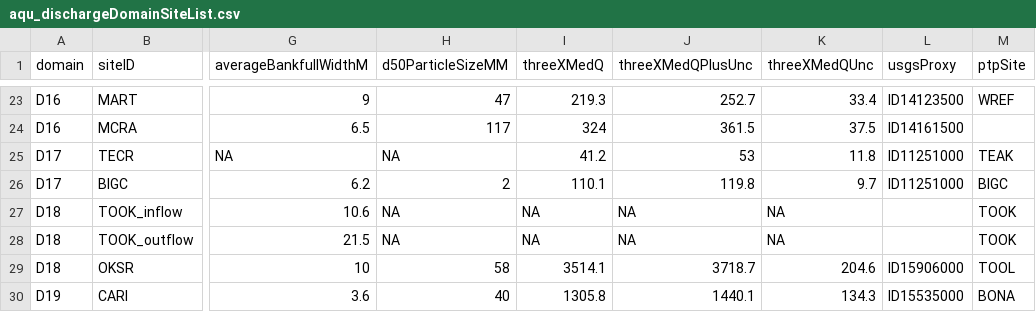
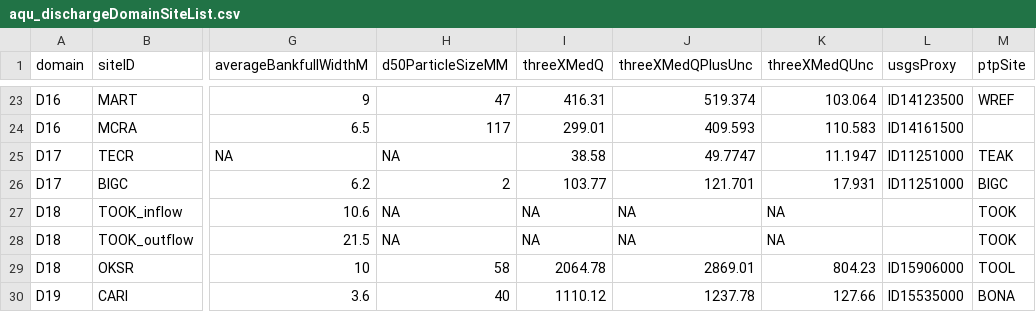
Before and after one commit to NEONScience/NEON-stream-discharge, a CSV file: shiny-openFlow/aqu_dischargeDomainSiteList.csv, drawn as a sheet; only a part is shown, gaps mark what is left out; the diff covers the shown part only; the diff names each change by its address in the sheet, - before the commit and + after, or states it on an @@ line.

```diff
--- a/shiny-openFlow/aqu_dischargeDomainSiteList.csv
+++ b/shiny-openFlow/aqu_dischargeDomainSiteList.csv
-I23 (threeXMedQ): 219.3
+I23 (threeXMedQ): 416.31
-J23 (threeXMedQPlusUnc): 252.7
+J23 (threeXMedQPlusUnc): 519.374
-K23 (threeXMedQUnc): 33.4
+K23 (threeXMedQUnc): 103.064
-I24 (threeXMedQ): 324
+I24 (threeXMedQ): 299.01
-J24 (threeXMedQPlusUnc): 361.5
+J24 (threeXMedQPlusUnc): 409.593
-K24 (threeXMedQUnc): 37.5
+K24 (threeXMedQUnc): 110.583
-I25 (threeXMedQ): 41.2
+I25 (threeXMedQ): 38.58
-J25 (threeXMedQPlusUnc): 53
+J25 (threeXMedQPlusUnc): 49.7747
-K25 (threeXMedQUnc): 11.8
+K25 (threeXMedQUnc): 11.1947
-I26 (threeXMedQ): 110.1
+I26 (threeXMedQ): 103.77
-J26 (threeXMedQPlusUnc): 119.8
+J26 (threeXMedQPlusUnc): 121.701
-K26 (threeXMedQUnc): 9.7
+K26 (threeXMedQUnc): 17.931
-I29 (threeXMedQ): 3514.1
+I29 (threeXMedQ): 2064.78
-J29 (threeXMedQPlusUnc): 3718.7
+J29 (threeXMedQPlusUnc): 2869.01
-K29 (threeXMedQUnc): 204.6
+K29 (threeXMedQUnc): 804.23
-I30 (threeXMedQ): 1305.8
+I30 (threeXMedQ): 1110.12
-J30 (threeXMedQPlusUnc): 1440.1
+J30 (threeXMedQPlusUnc): 1237.78
-K30 (threeXMedQUnc): 134.3
+K30 (threeXMedQUnc): 127.66
```
Also changed, not shown: 62 edited cells elsewhere in this file, 1 other file.
